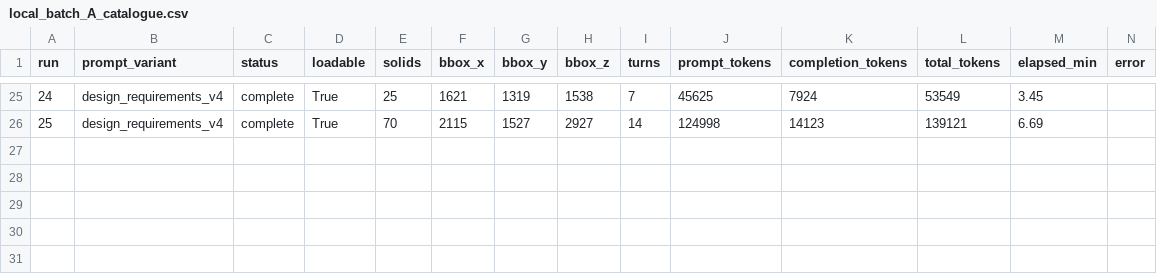
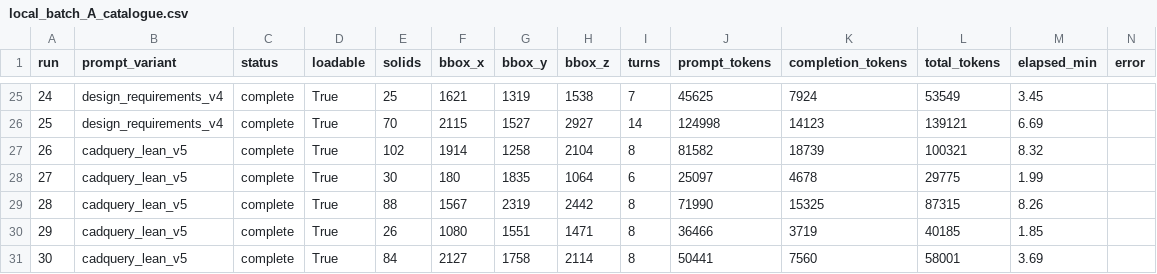
Before and after one commit to sunnyday-technologies/MARB, a CSV file: harness/local_batch_A_catalogue.csv, drawn as a sheet; only a part is shown, gaps mark what is left out; the diff names each change by its address in the sheet, - before the commit and + after, or states it on an @@ line.

Commit message:
harness: cohort F (lean v5) + consolidated recommendation
v5 @ 8 turns: 5/5 loadable, median 84 solids, and the .x probe-spiral eliminated
('probe once, never loop' held). Ties v2 buildability while removing the worst
failure mode -> recommended local-track default. 30 runs / 6 cohorts now catalogued.
Recursive arc: base 1/5 -> mechanics 5/5; added scaffolding (v3/v4) backfires;
budget recovers export not coverage (E); lean+sharp v5 is the optimum. Documents the
three unsolved items for upstream/future: structural-quality metrics, the envelope
number anchoring shrinkage (reframe the brief), and multi-mode design (bigger model/
budget + grader support).

```diff
--- a/harness/local_batch_A_catalogue.csv
+++ b/harness/local_batch_A_catalogue.csv
+row 27: 26 | cadquery_lean_v5 | complete | True | 102 | 1914 | 1258 | 2104 | 8 | 81582 | 18739 | 100321 | 8.32
+row 28: 27 | cadquery_lean_v5 | complete | True | 30 | 180 | 1835 | 1064 | 6 | 25097 | 4678 | 29775 | 1.99
+row 29: 28 | cadquery_lean_v5 | complete | True | 88 | 1567 | 2319 | 2442 | 8 | 71990 | 15325 | 87315 | 8.26
+row 30: 29 | cadquery_lean_v5 | complete | True | 26 | 1080 | 1551 | 1471 | 8 | 36466 | 3719 | 40185 | 1.85
+row 31: 30 | cadquery_lean_v5 | complete | True | 84 | 2127 | 1758 | 2114 | 8 | 50441 | 7560 | 58001 | 3.69
```
Also changed, not shown: 1 other file.
